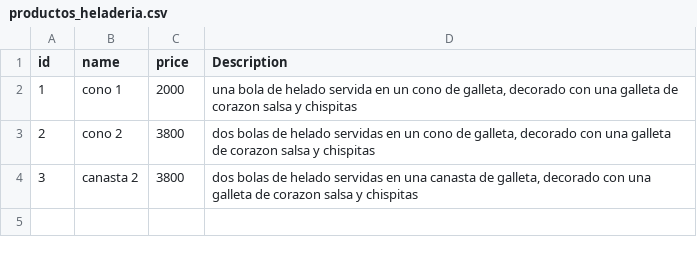
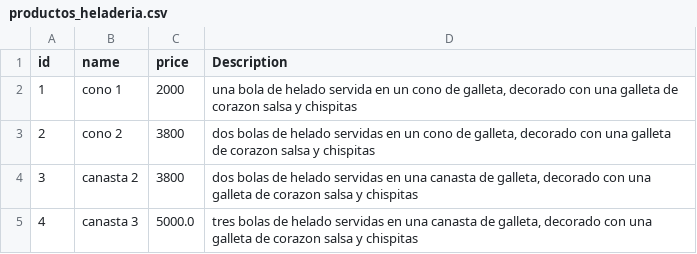
Before and after one commit to AndresEscobar09/Heladeria, a CSV file: databases/productos_heladeria.csv, drawn as a sheet.

Commit message:
se corigen errores al ingresar producto

```diff
--- a/databases/productos_heladeria.csv
+++ b/databases/productos_heladeria.csv
@@ -4 +4,2 @@ id,name,price,Description
 3,canasta 2,3800,"dos bolas de helado servidas en una canasta de galleta, decorado con una galleta de corazon salsa y chispitas"
+4,canasta 3,5000.0,"tres bolas de helado servidas en una canasta de galleta, decorado con una galleta de corazon salsa y chispitas"
```
Also changed, not shown: 1 other file.
